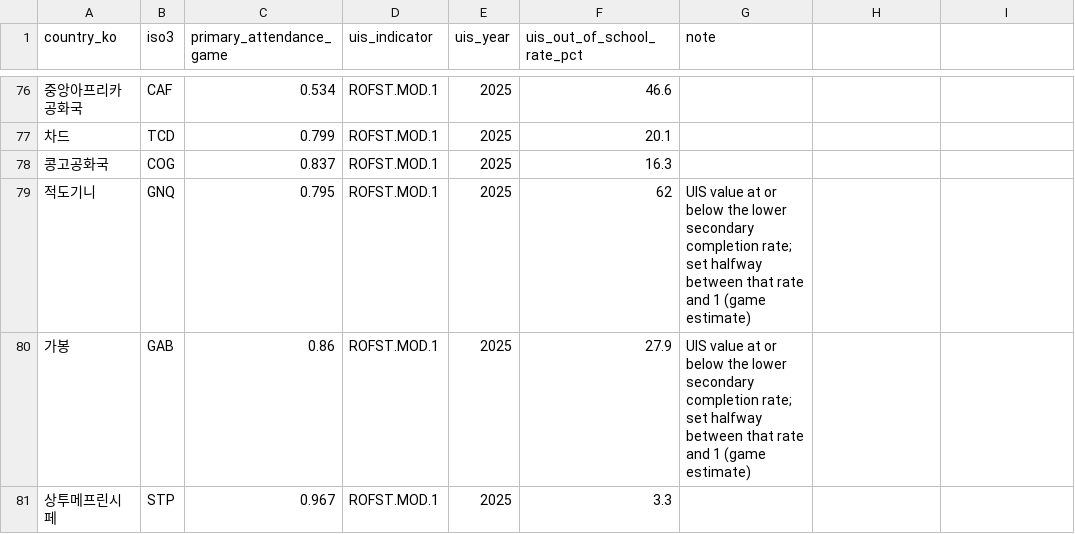
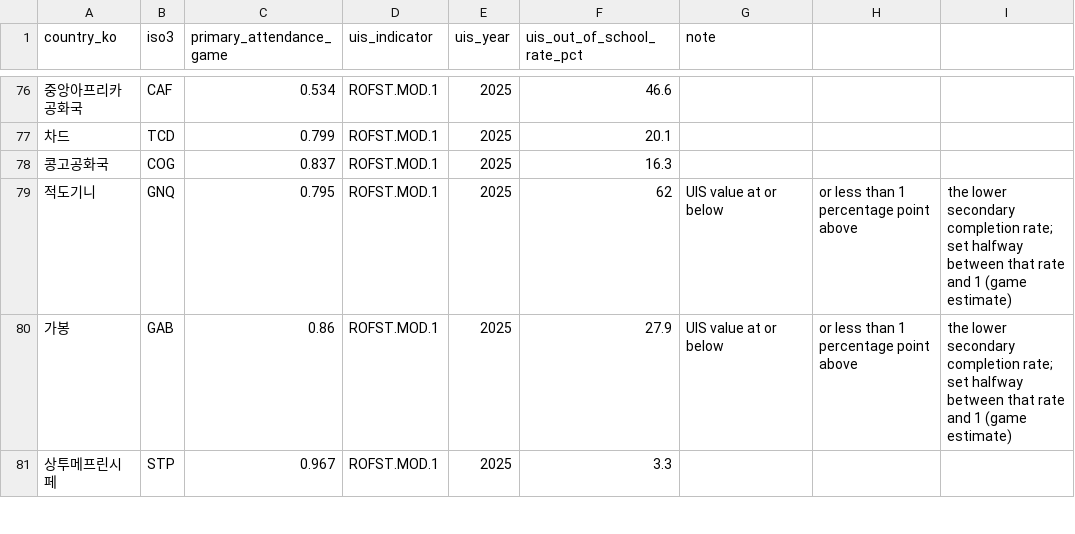
Before and after one commit to msjo-ko/sors-site, a CSV file: data-primary-attendance.csv, drawn as a sheet; only a part is shown, gaps mark what is left out; the diff covers the shown part only.

```diff
--- a/data-primary-attendance.csv
+++ b/data-primary-attendance.csv
@@ -78,4 +78,4 @@ country_ko,iso3,primary_attendance_game,uis_indicator,uis_year,uis_out_of_school
 콩고공화국,COG,0.837,ROFST.MOD.1,2025,16.3,
-적도기니,GNQ,0.795,ROFST.MOD.1,2025,62,UIS value at or below the lower secondary completion rate; set halfway between that rate and 1 (game estimate)
-가봉,GAB,0.86,ROFST.MOD.1,2025,27.9,UIS value at or below the lower secondary completion rate; set halfway between that rate and 1 (game estimate)
+적도기니,GNQ,0.795,ROFST.MOD.1,2025,62,UIS value at or below, or less than 1 percentage point above, the lower secondary completion rate; set halfway between that rate and 1 (game estimate)
+가봉,GAB,0.86,ROFST.MOD.1,2025,27.9,UIS value at or below, or less than 1 percentage point above, the lower secondary completion rate; set halfway between that rate and 1 (game estimate)
 상투메프린시페,STP,0.967,ROFST.MOD.1,2025,3.3,
```
Also changed, not shown: 42 edited cells elsewhere in this file.
